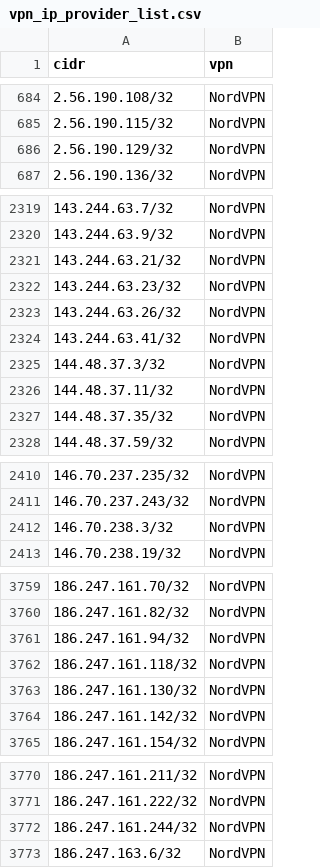
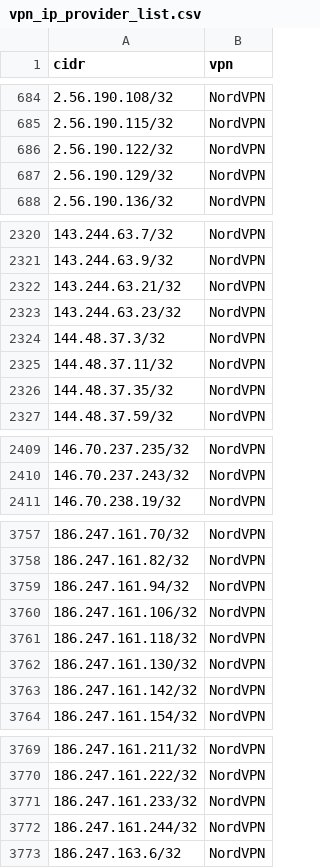
Before and after one commit to millshre5/vpnips, a CSV file: vpn_ip_provider_list.csv, drawn as a sheet; only a part is shown, gaps mark what is left out; removed rows and columns are numbered as before the commit, all else as after; the diff covers the shown part only; the diff names each change by its address in the sheet, - before the commit and + after, or states it on an @@ line.

```diff
--- a/vpn_ip_provider_list.csv
+++ b/vpn_ip_provider_list.csv
+row 686: 2.56.190.122/32 | NordVPN
-row 2323: 143.244.63.26/32 | NordVPN
-row 2324: 143.244.63.41/32 | NordVPN
-row 2412: 146.70.238.3/32 | NordVPN
+row 3760: 186.247.161.106/32 | NordVPN
+row 3771: 186.247.161.233/32 | NordVPN
```
Also changed, not shown: 2 removed rows elsewhere in this file.
